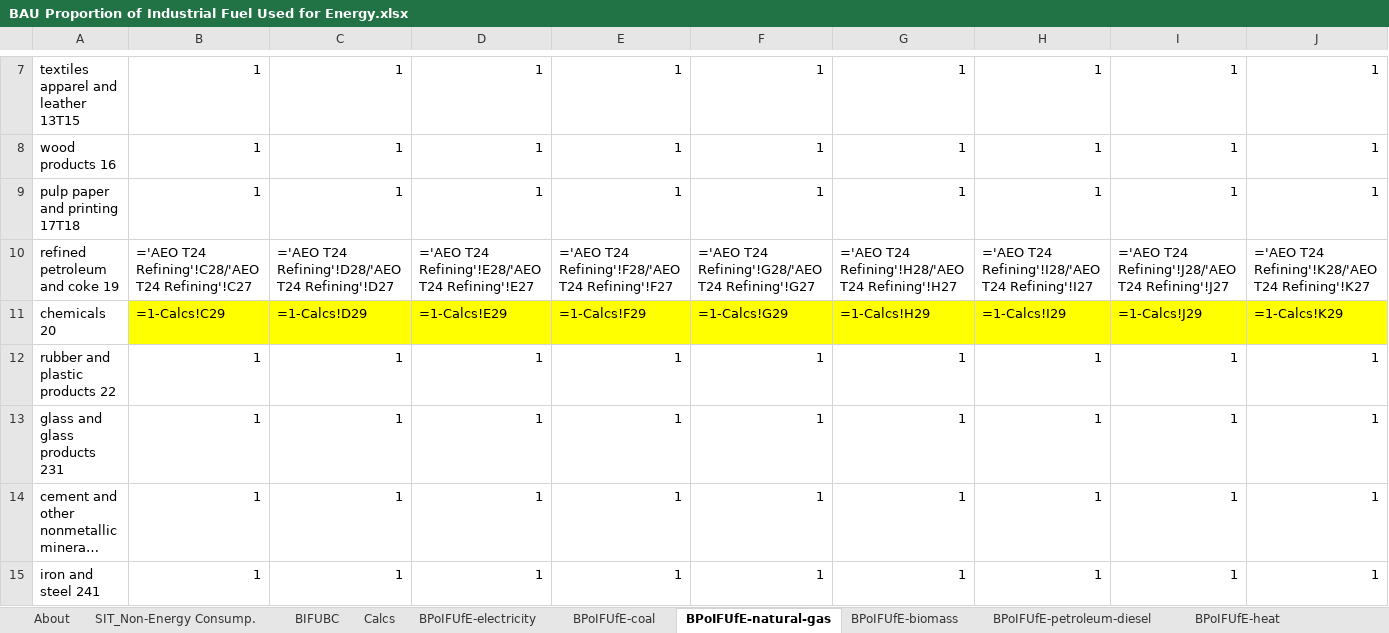
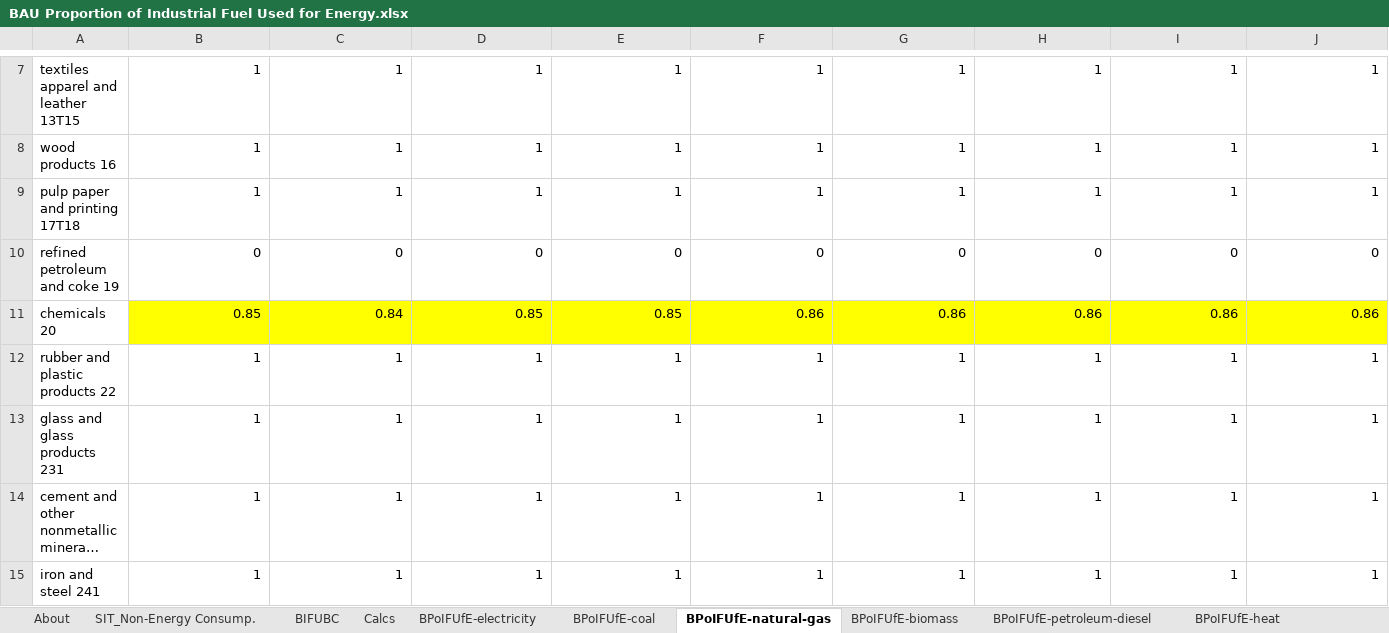
Before and after one commit to EnergyInnovation/eps-oregon, an Excel workbook: InputData/indst/BPoIFUfE/BAU Proportion of Industrial Fuel Used for Energy.xlsx, sheet BPoIFUfE-natural-gas, drawn as a sheet; only a part is shown, gaps mark what is left out; long unchanged cells end in …; values as stored, in another font and other column widths than the file's, no borders; formulas without a stored value are shown as written; removed rows and columns are numbered as before the commit, all else as after; rows hold the shown columns only; the diff names each change by its address in the sheet, - before the commit and + after, or states it on an @@ line.

```diff
--- a/InputData/indst/BPoIFUfE/BAU Proportion of Industrial Fuel Used for Energy.xlsx (sheet BPoIFUfE-natural-gas)
+++ b/InputData/indst/BPoIFUfE/BAU Proportion of Industrial Fuel Used for Energy.xlsx (sheet BPoIFUfE-natural-gas)
-row 10: refined petroleum and coke 19 | ='AEO T24 Refining'!C28/'AEO T24 Refining'!C27 | ='AEO T24 Refining'!D28/'AEO T24 Refining'!D27 | ='AEO T24 Refining'!E28/'AEO T24 Refining'!E27 | ='AEO T24 Refining'!F28/'AEO T24 Refining'!F27 | ='AEO T24 Refining'!G28/'AEO T24 Refining'!G27 | ='AEO T24 Refining'!H28/'AEO T24 Refining'!H27 | ='AEO T24 Refining'!I28/'AEO T24 Refining'!I27 | ='AEO T24 Refining'!J28/'AEO T24 Refining'!J27 | ='AEO T24 Refining'!K28/'AEO T24 Refining'!K27
-row 11: chemicals 20 | =1-Calcs!C29 | =1-Calcs!D29 | =1-Calcs!E29 | =1-Calcs!F29 | =1-Calcs!G29 | =1-Calcs!H29 | =1-Calcs!I29 | =1-Calcs!J29 | =1-Calcs!K29
+row 10: refined petroleum and coke 19 | 0 | 0 | 0 | 0 | 0 | 0 | 0 | 0 | 0
+row 11: chemicals 20 | 0.85 | 0.84 | 0.85 | 0.85 | 0.86 | 0.86 | 0.86 | 0.86 | 0.86
```
Also changed, not shown: sheet BIFUBC, sheet Calcs, sheet BPoIFUfE-coal, sheet BPoIFUfE-LPG-propane-or-butane, sheet BPoIFUfE-crude-oil, sheet SIT_Non-Energy Consump., hidden cells, InputData/fuels/BFPIaE/BAU Fuel Production Imports and Exports.xlsx, InputData/indst/BIFUbC/BAU Industrial Fuel Use before CCS.xlsx, 4 other files.
